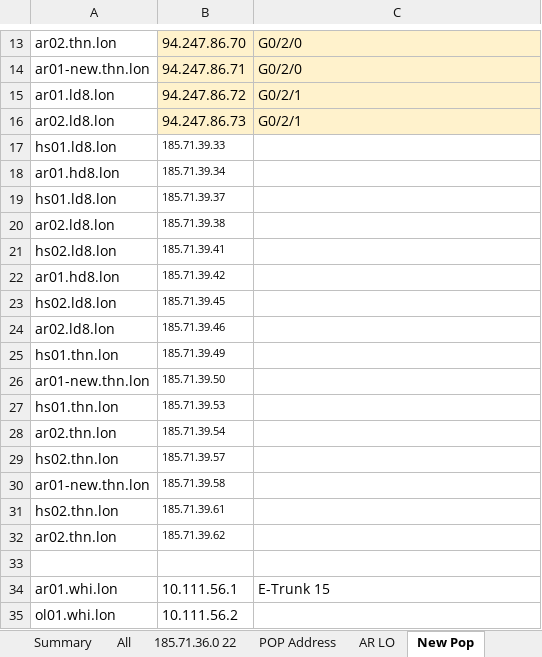
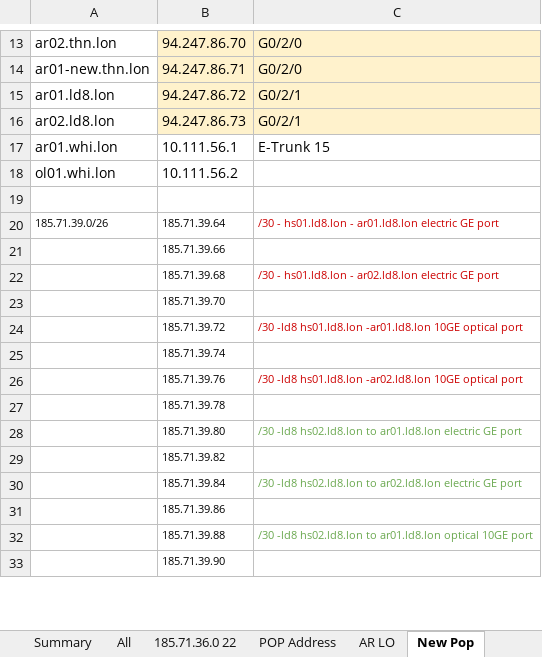
Before and after one commit to xingsky888/axgithome, an Excel workbook: POP_OLT_LOCATION_13022018.xlsx, sheet New Pop, drawn as a sheet; only a part is shown, gaps mark what is left out; values as stored, in another font and other column widths than the file's, no borders; removed rows and columns are numbered as before the commit, all else as after; the diff covers the shown part only; the diff names each change by its address in the sheet, - before the commit and + after, or states it on an @@ line.

```diff
--- a/POP_OLT_LOCATION_13022018.xlsx (sheet New Pop)
+++ b/POP_OLT_LOCATION_13022018.xlsx (sheet New Pop)
-row 17: hs01.ld8.lon | 185.71.39.33
-row 18: ar01.hd8.lon | 185.71.39.34
-row 19: hs01.ld8.lon | 185.71.39.37
-row 20: ar02.ld8.lon | 185.71.39.38
-row 21: hs02.ld8.lon | 185.71.39.41
-row 22: ar01.hd8.lon | 185.71.39.42
-row 23: hs02.ld8.lon | 185.71.39.45
-row 24: ar02.ld8.lon | 185.71.39.46
-row 25: hs01.thn.lon | 185.71.39.49
-row 26: ar01-new.thn.lon | 185.71.39.50
-row 27: hs01.thn.lon | 185.71.39.53
-row 28: ar02.thn.lon | 185.71.39.54
-row 29: hs02.thn.lon | 185.71.39.57
-row 30: ar01-new.thn.lon | 185.71.39.58
-row 31: hs02.thn.lon | 185.71.39.61
-row 32: ar02.thn.lon | 185.71.39.62
-row 33: (empty)
+row 19: (empty)
+row 20: 185.71.39.0/26 | 185.71.39.64 | /30 - hs01.ld8.lon - ar01.ld8.lon electric GE port
+row 21:  | 185.71.39.66
+row 22:  | 185.71.39.68 | /30 - hs01.ld8.lon - ar02.ld8.lon electric GE port
+row 23:  | 185.71.39.70
+row 24:  | 185.71.39.72 | /30 -ld8 hs01.ld8.lon -ar01.ld8.lon 10GE optical port
+row 25:  | 185.71.39.74
+row 26:  | 185.71.39.76 | /30 -ld8 hs01.ld8.lon -ar02.ld8.lon 10GE optical port
+row 27:  | 185.71.39.78
+row 28:  | 185.71.39.80 | /30 -ld8 hs02.ld8.lon to ar01.ld8.lon electric GE port
+row 29:  | 185.71.39.82
+row 30:  | 185.71.39.84 | /30 -ld8 hs02.ld8.lon to ar02.ld8.lon electric GE port
+row 31:  | 185.71.39.86
+row 32:  | 185.71.39.88 | /30 -ld8 hs02.ld8.lon to ar01.ld8.lon optical 10GE port
+row 33:  | 185.71.39.90
```
Also changed, not shown: 18 added rows elsewhere in this sheet, work_log_ax.xlsx, 1 other file.
